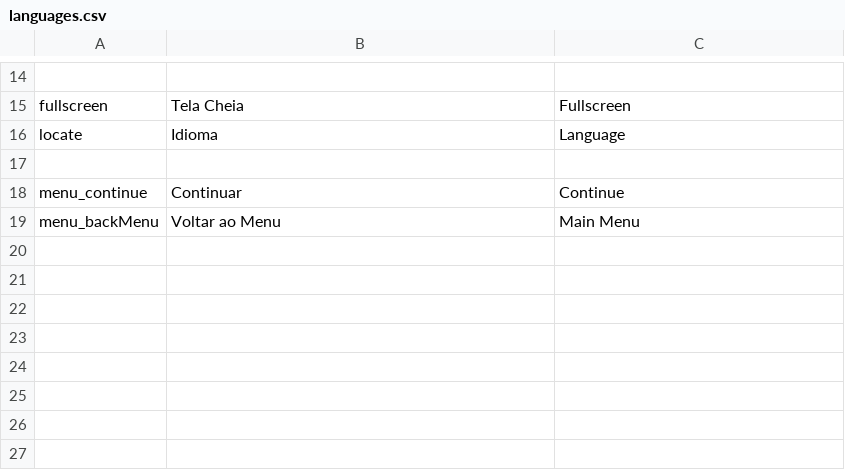
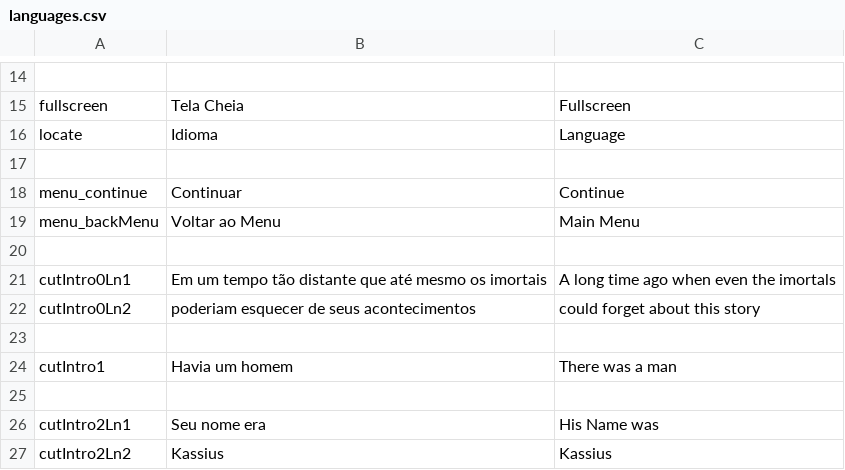
Before and after one commit to jvalves19/Whispers-of-a-DarkFate, a CSV file: SeparatedFate/datafiles/languages.csv, drawn as a sheet; only a part is shown, gaps mark what is left out.

```diff
--- a/SeparatedFate/datafiles/languages.csv
+++ b/SeparatedFate/datafiles/languages.csv
@@ -19 +19,9 @@ menu_continue,Continuar,Continue,,
 menu_backMenu,Voltar ao Menu,Main Menu,,
+
+cutIntro0Ln1,Em um tempo tão distante que até mesmo os imortais,A long time ago when even the imortals,,
+cutIntro0Ln2,poderiam esquecer de seus acontecimentos,could forget about this story,,
+
+cutIntro1,Havia um homem,There was a man,,
+
+cutIntro2Ln1,Seu nome era,His Name was,,
+cutIntro2Ln2,Kassius,Kassius,,
```
Also changed, not shown: 5 other files.
